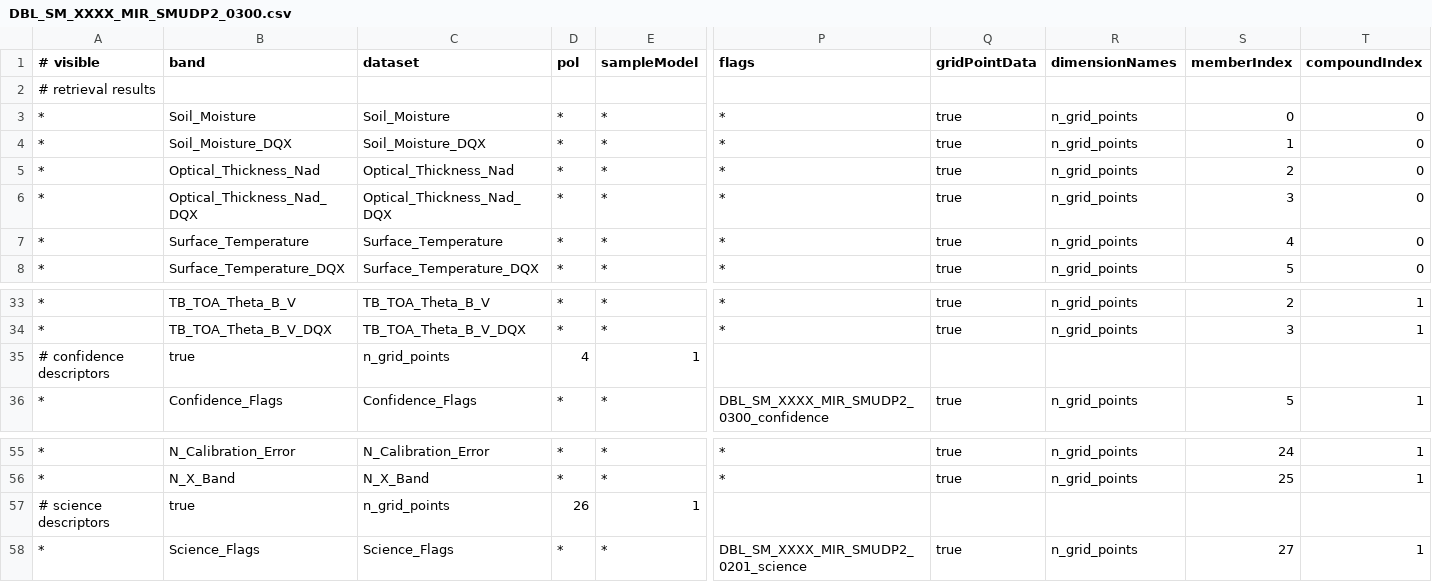
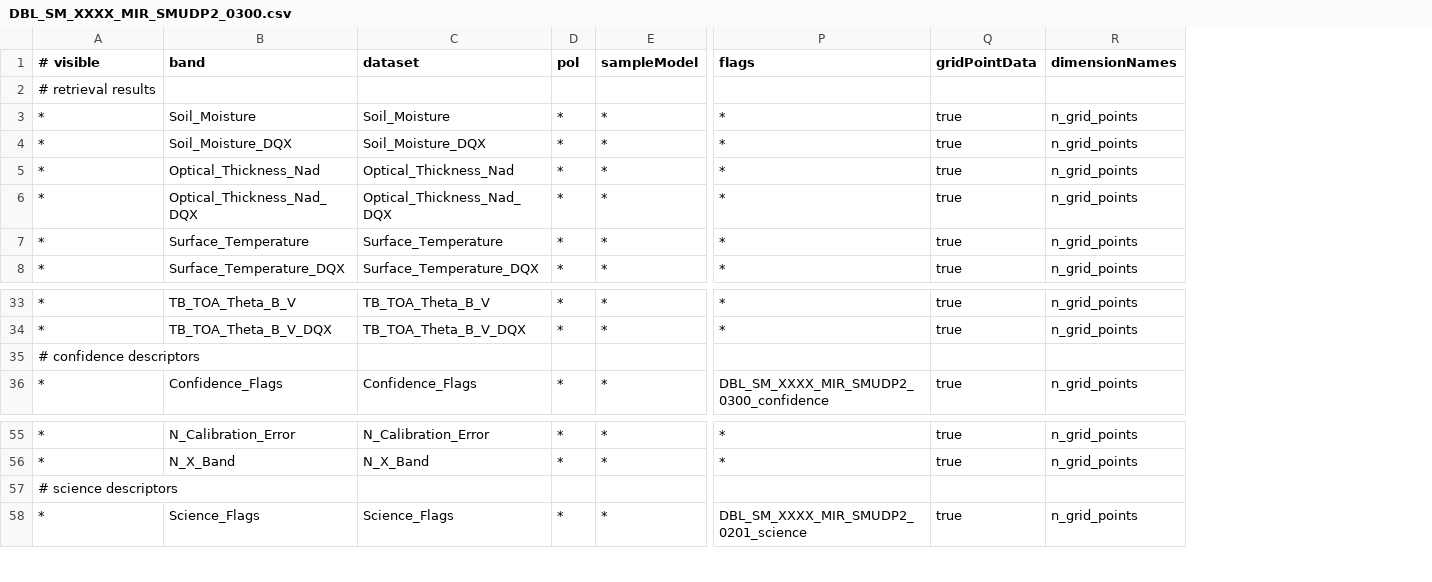
Before and after one commit to bcdev/smos-box, a CSV file: smos-reader/src/main/resources/org/esa/beam/dataio/smos/dddb/bands/MIR_/SMUDP2/DBL_SM_XXXX_MIR_SMUDP2_0300.csv, drawn as a sheet; only a part is shown, gaps mark what is left out; removed rows and columns are numbered as before the commit, all else as after; rows hold the shown columns only; the diff names each change by its address in the sheet, - before the commit and + after, or states it on an @@ line.

```diff
--- a/smos-reader/src/main/resources/org/esa/beam/dataio/smos/dddb/bands/MIR_/SMUDP2/DBL_SM_XXXX_MIR_SMUDP2_0300.csv
+++ b/smos-reader/src/main/resources/org/esa/beam/dataio/smos/dddb/bands/MIR_/SMUDP2/DBL_SM_XXXX_MIR_SMUDP2_0300.csv
-column S (memberIndex), rows 3-8: 0 | 1 | 2 | 3 | 4 | 5; rows 33-34: 2 | 3; row 36: 5; rows 55-56: 24 | 25; row 58: 27
-column T (compoundIndex), rows 3-8: all 0; rows 33-34: 1 | 1; row 36: 1; rows 55-56: 1 | 1; row 58: 1
-row 35: # confidence descriptors | true | n_grid_points | 4 | 1
+row 35: # confidence descriptors
-row 57: # science descriptors | true | n_grid_points | 26 | 1
+row 57: # science descriptors
```
Also changed, not shown: smos-reader/src/main/resources/org/esa/beam/dataio/smos/dddb/bands/MIR_/SMUDP2/DBL_SM_XXXX_MIR_SMUDP2_0200.csv, smos-reader/src/main/resources/org/esa/beam/dataio/smos/dddb/bands/MIR_/SMUDP2/DBL_SM_XXXX_MIR_SMUDP2_0201.csv, 2 other files.
